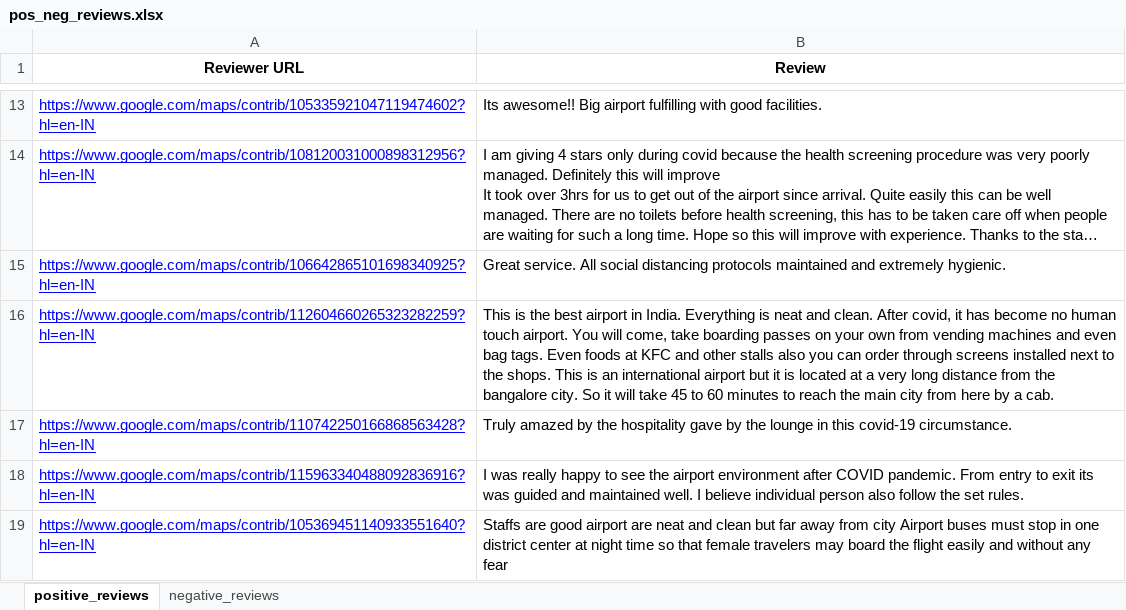
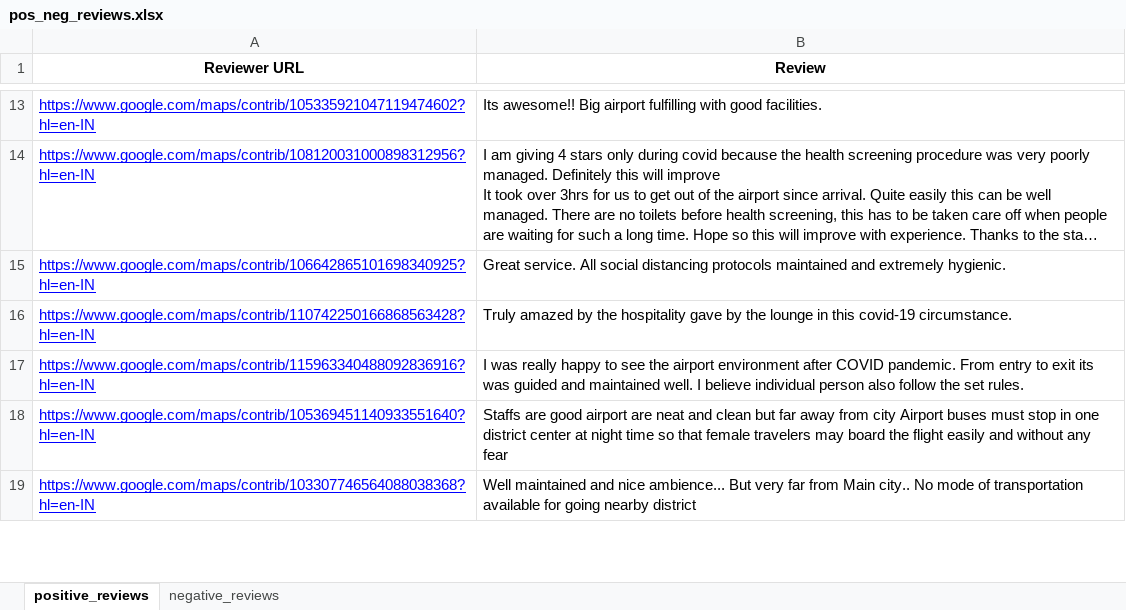
Before and after one commit to ramkishor-hosamane/Social-Media-Analytics-Airport, an Excel workbook: SMA/home/sama/Reports/pos_neg_reviews.xlsx, sheet positive_reviews, drawn as a sheet; only a part is shown, gaps mark what is left out; the shorter side is filled out with more unchanged rows; long unchanged cells end in …; values as stored, in another font and other column widths than the file's, no borders; the diff names each change by its address in the sheet, - before the commit and + after, or states it on an @@ line.

```diff
--- a/SMA/home/sama/Reports/pos_neg_reviews.xlsx (sheet positive_reviews)
+++ b/SMA/home/sama/Reports/pos_neg_reviews.xlsx (sheet positive_reviews)
-row 16: https://www.google.com/maps/contrib/112604660265323282259?hl=en-IN | This is the best airport in India. Everything is neat and clean. After covid, it has become no human touch airport. You will come, take boarding passes on your own from vending machines and even bag tags. Even foods at KFC and other stalls also you can order through screens installed next to the shops. This is an international airport but it is located at a very long distance from the bangalore city. So it will take 45 to 60 minutes to reach the main city from here by a cab.
```
Also changed, not shown: sheet negative_reviews, SMA/home/sama/Reports/topic_reviews.xlsx, 26 other files.
